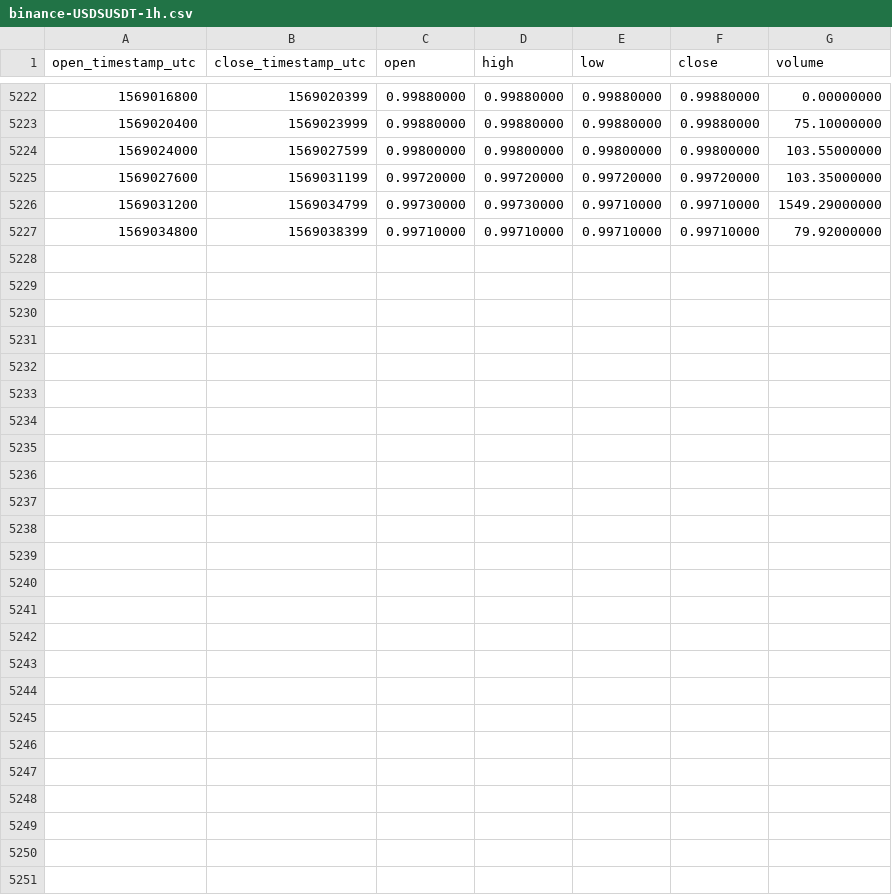
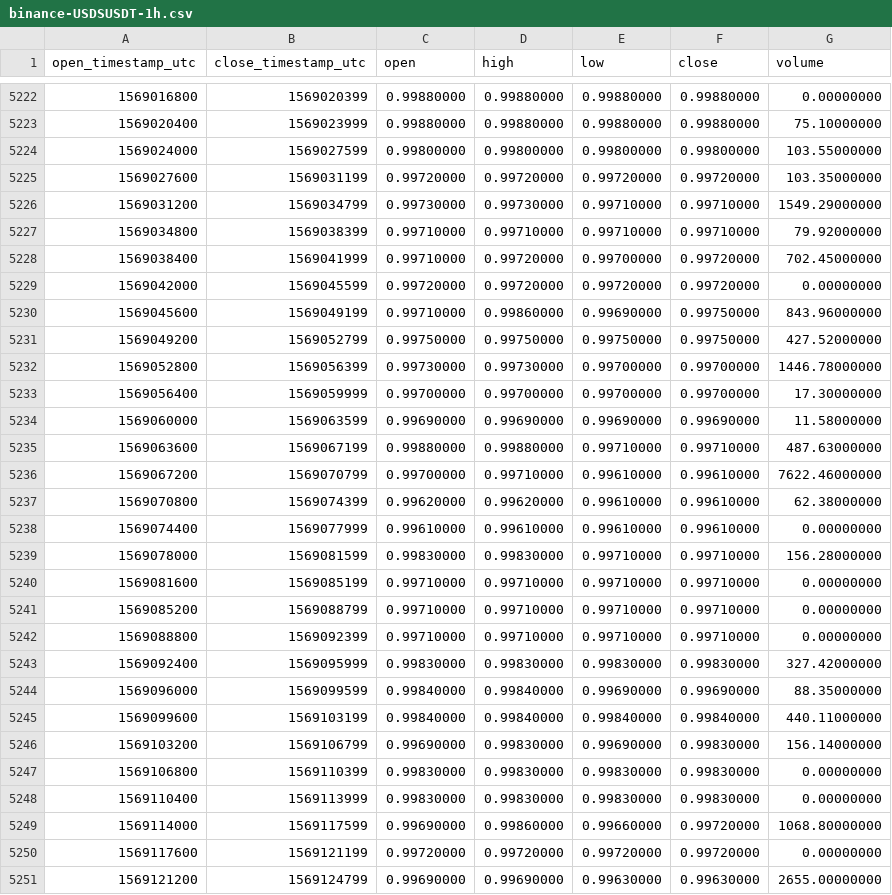
Before and after one commit to cryptobigbro/binance-USDSUSDT, a CSV file: binance-USDSUSDT-1h.csv, drawn as a sheet; only a part is shown, gaps mark what is left out.

Commit message:
Update OHLCV data.

```diff
--- a/binance-USDSUSDT-1h.csv
+++ b/binance-USDSUSDT-1h.csv
@@ -5227 +5227,25 @@ open_timestamp_utc,close_timestamp_utc,open,high,low,close,volume
 1569034800,1569038399,0.99710000,0.99710000,0.99710000,0.99710000,79.92000000
+1569038400,1569041999,0.99710000,0.99720000,0.99700000,0.99720000,702.45000000
+1569042000,1569045599,0.99720000,0.99720000,0.99720000,0.99720000,0.00000000
+1569045600,1569049199,0.99710000,0.99860000,0.99690000,0.99750000,843.96000000
+1569049200,1569052799,0.99750000,0.99750000,0.99750000,0.99750000,427.52000000
+1569052800,1569056399,0.99730000,0.99730000,0.99700000,0.99700000,1446.78000000
+1569056400,1569059999,0.99700000,0.99700000,0.99700000,0.99700000,17.30000000
+1569060000,1569063599,0.99690000,0.99690000,0.99690000,0.99690000,11.58000000
+1569063600,1569067199,0.99880000,0.99880000,0.99710000,0.99710000,487.63000000
+1569067200,1569070799,0.99700000,0.99710000,0.99610000,0.99610000,7622.46000000
+1569070800,1569074399,0.99620000,0.99620000,0.99610000,0.99610000,62.38000000
+1569074400,1569077999,0.99610000,0.99610000,0.99610000,0.99610000,0.00000000
+1569078000,1569081599,0.99830000,0.99830000,0.99710000,0.99710000,156.28000000
+1569081600,1569085199,0.99710000,0.99710000,0.99710000,0.99710000,0.00000000
+1569085200,1569088799,0.99710000,0.99710000,0.99710000,0.99710000,0.00000000
+1569088800,1569092399,0.99710000,0.99710000,0.99710000,0.99710000,0.00000000
+1569092400,1569095999,0.99830000,0.99830000,0.99830000,0.99830000,327.42000000
+1569096000,1569099599,0.99840000,0.99840000,0.99690000,0.99690000,88.35000000
+1569099600,1569103199,0.99840000,0.99840000,0.99840000,0.99840000,440.11000000
+1569103200,1569106799,0.99690000,0.99830000,0.99690000,0.99830000,156.14000000
+1569106800,1569110399,0.99830000,0.99830000,0.99830000,0.99830000,0.00000000
+1569110400,1569113999,0.99830000,0.99830000,0.99830000,0.99830000,0.00000000
+1569114000,1569117599,0.99690000,0.99860000,0.99660000,0.99720000,1068.80000000
+1569117600,1569121199,0.99720000,0.99720000,0.99720000,0.99720000,0.00000000
+1569121200,1569124799,0.99690000,0.99690000,0.99630000,0.99630000,2655.00000000
```
Also changed, not shown: binance-USDSUSDT-1d.csv.
